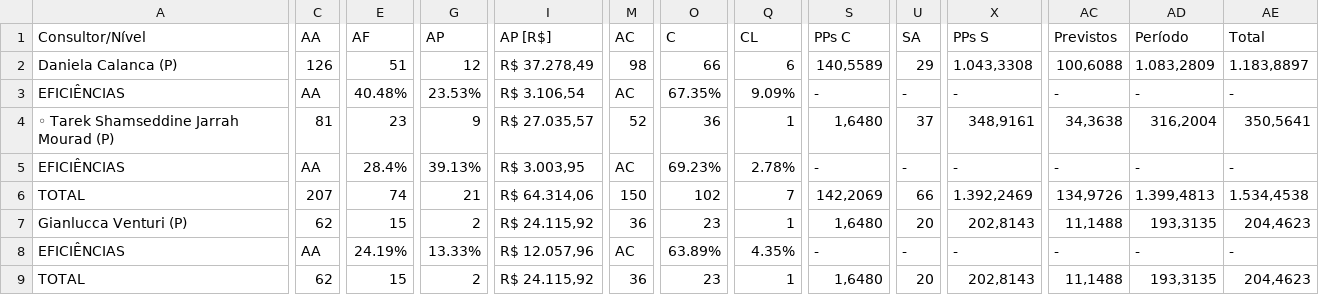
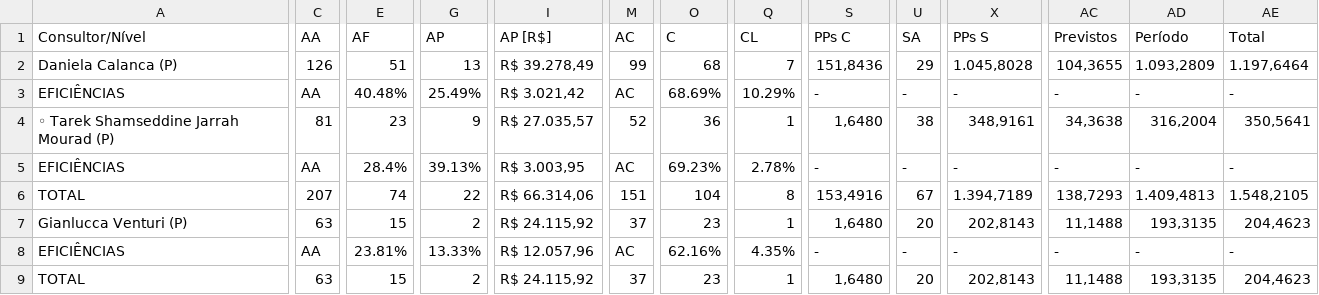
Before and after one commit to officew1goiania/gestaoavista2, a CSV file: dados_extraidos.csv, drawn as a sheet; only a part is shown, gaps mark what is left out; the diff names each change by its address in the sheet, - before the commit and + after, or states it on an @@ line.

```diff
--- a/dados_extraidos.csv
+++ b/dados_extraidos.csv
-G2 (AP): 12
+G2 (AP): 13
-I2 (AP [R$]): R$ 37.278,49
+I2 (AP [R$]): R$ 39.278,49
-M2 (AC): 98
+M2 (AC): 99
-O2 (C): 66
+O2 (C): 68
-Q2 (CL): 6
+Q2 (CL): 7
-S2 (PPs C): 140,5589
+S2 (PPs C): 151,8436
-X2 (PPs S): 1.043,3308
+X2 (PPs S): 1.045,8028
-AC2 (Previstos): 100,6088
+AC2 (Previstos): 104,3655
-AD2 (Período): 1.083,2809
+AD2 (Período): 1.093,2809
-AE2 (Total): 1.183,8897
+AE2 (Total): 1.197,6464
-G3 (AP): 23.53%
+G3 (AP): 25.49%
-I3 (AP [R$]): R$ 3.106,54
+I3 (AP [R$]): R$ 3.021,42
-O3 (C): 67.35%
+O3 (C): 68.69%
-Q3 (CL): 9.09%
+Q3 (CL): 10.29%
-U4 (SA): 37
+U4 (SA): 38
-G6 (AP): 21
+G6 (AP): 22
-I6 (AP [R$]): R$ 64.314,06
+I6 (AP [R$]): R$ 66.314,06
-M6 (AC): 150
+M6 (AC): 151
-O6 (C): 102
+O6 (C): 104
-Q6 (CL): 7
+Q6 (CL): 8
-S6 (PPs C): 142,2069
+S6 (PPs C): 153,4916
-U6 (SA): 66
+U6 (SA): 67
-X6 (PPs S): 1.392,2469
+X6 (PPs S): 1.394,7189
-AC6 (Previstos): 134,9726
+AC6 (Previstos): 138,7293
-AD6 (Período): 1.399,4813
+AD6 (Período): 1.409,4813
-AE6 (Total): 1.534,4538
+AE6 (Total): 1.548,2105
-C7 (AA): 62
+C7 (AA): 63
-M7 (AC): 36
+M7 (AC): 37
-E8 (AF): 24.19%
+E8 (AF): 23.81%
-O8 (C): 63.89%
+O8 (C): 62.16%
-C9 (AA): 62
+C9 (AA): 63
-M9 (AC): 36
+M9 (AC): 37
```
Also changed, not shown: dados_semana.csv, ranking_muapd.csv, 1 other file.
